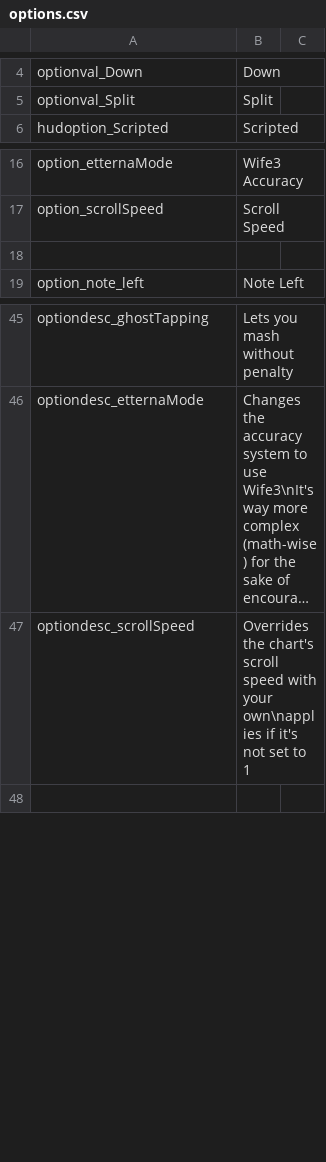
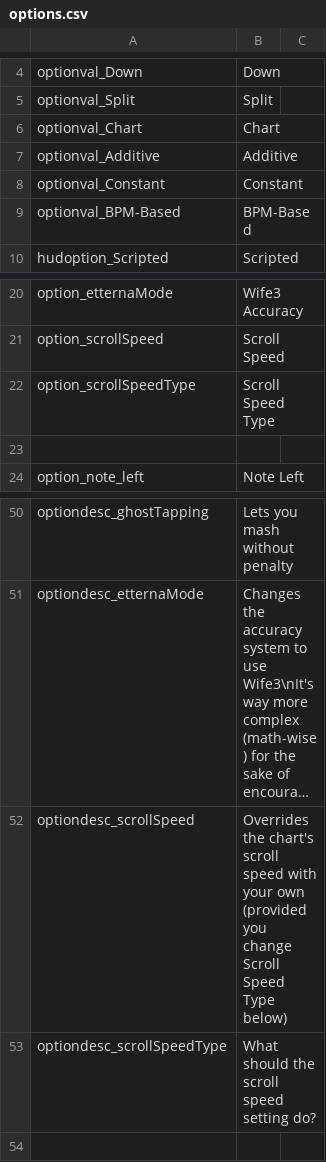
Before and after one commit to asmadeuxs/KadeFork, a CSV file: assets/data/locales/en/options.csv, drawn as a sheet; only a part is shown, gaps mark what is left out; long unchanged cells end in …; addresses are those after the commit; the diff names each change by its address in the sheet, - before the commit and + after, or states it on an @@ line.

```diff
--- a/assets/data/locales/en/options.csv
+++ b/assets/data/locales/en/options.csv
+row 6: optionval_Chart | Chart
+row 7: optionval_Additive | Additive
+row 8: optionval_Constant | Constant
+row 9: optionval_BPM-Based | BPM-Based
+row 22: option_scrollSpeedType | Scroll Speed Type
-B52: …with your own\napplies if it's not set to 1
+B52: …with your own (provided you change Scroll Speed Type below)
+row 53: optiondesc_scrollSpeedType | What should the scroll speed setting do?
```
Also changed, not shown: assets/data/locales/pt_BR/options.csv, 5 other files.
